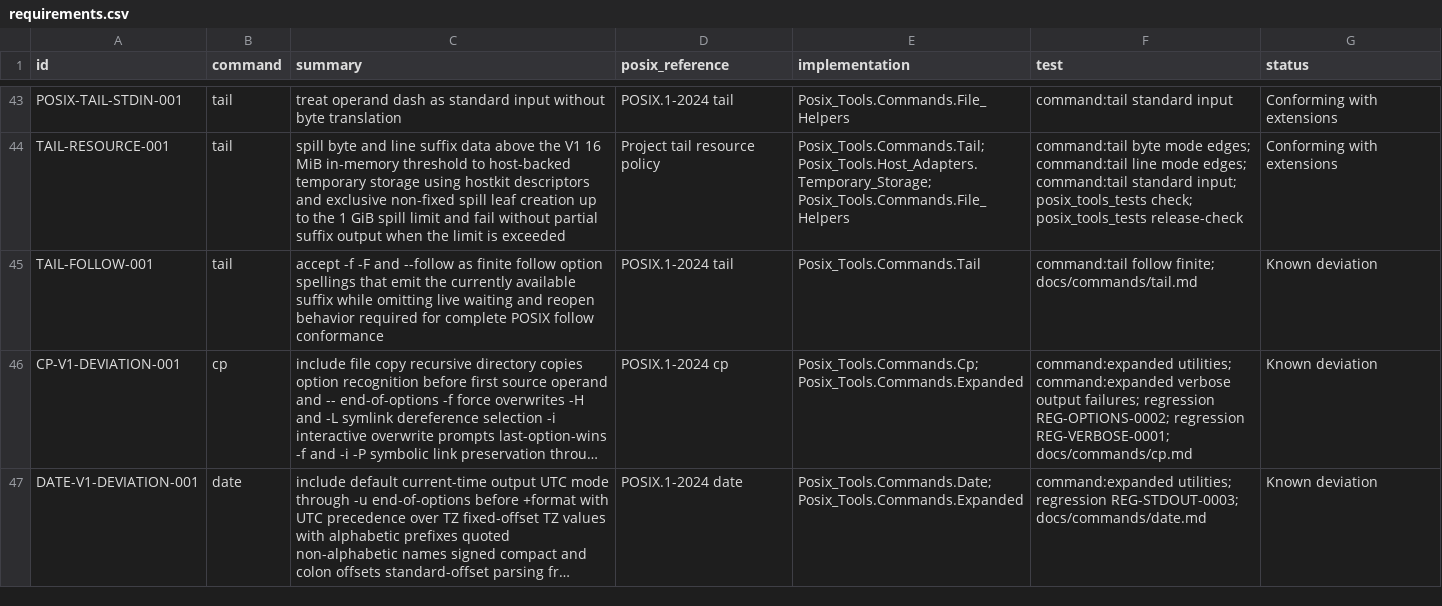
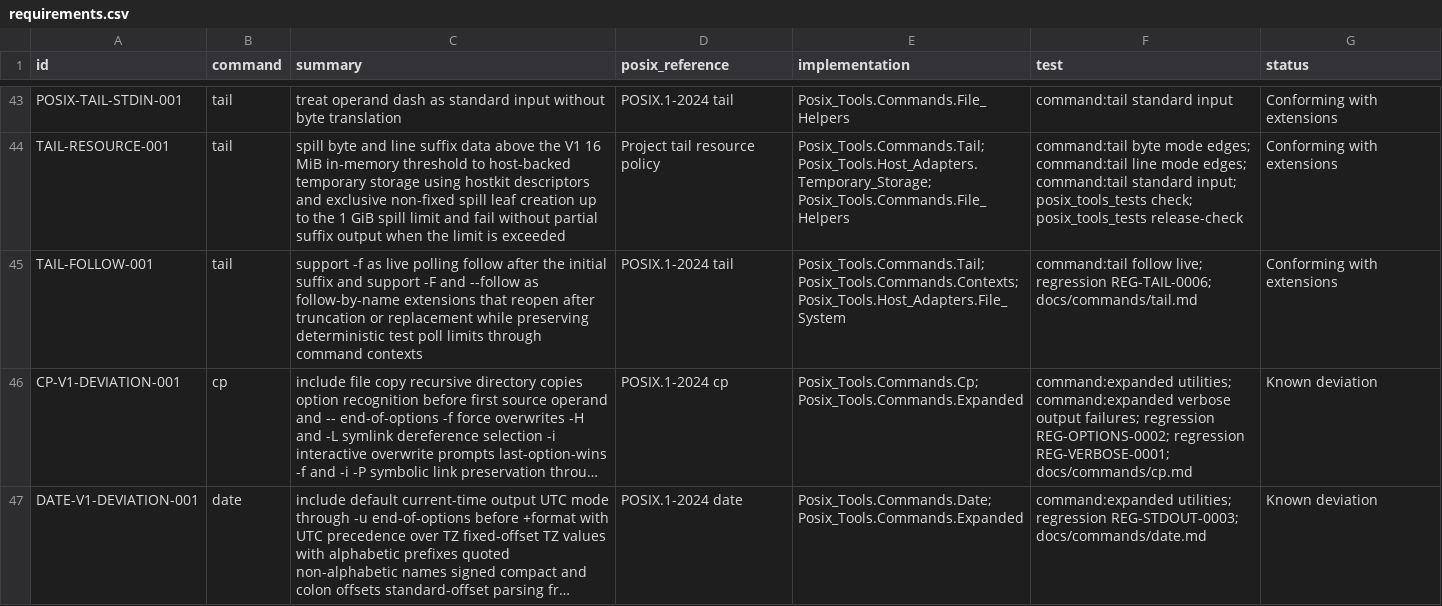
Before and after one commit to bracke/posix_tools, a CSV file: generated/requirements.csv, drawn as a sheet; only a part is shown, gaps mark what is left out; long unchanged cells end in …; the diff names each change by its address in the sheet, - before the commit and + after, or states it on an @@ line.

```diff
--- a/generated/requirements.csv
+++ b/generated/requirements.csv
-C45 (summary): accept -f -F and --follow as finite follow option spellings that emit the currently available suffix while omitting live waiting and reopen behavior required for complete POSIX follow conformance
+C45 (summary): support -f as live polling follow after the initial suffix and support -F and --follow as follow-by-name extensions that reopen after truncation or replacement while preserving deterministic test poll limits through command contexts
-E45 (implementation): Posix_Tools.Commands.Tail
+E45 (implementation): Posix_Tools.Commands.Tail; Posix_Tools.Commands.Contexts; Posix_Tools.Host_Adapters.File_System
-F45 (test): command:tail follow finite; docs/commands/tail.md
+F45 (test): command:tail follow live; regression REG-TAIL-0006; docs/commands/tail.md
-G45 (status): Known deviation
+G45 (status): Conforming with extensions
```
Also changed, not shown: generated/command_inventory.csv, generated/regressions.csv, 18 other files.
